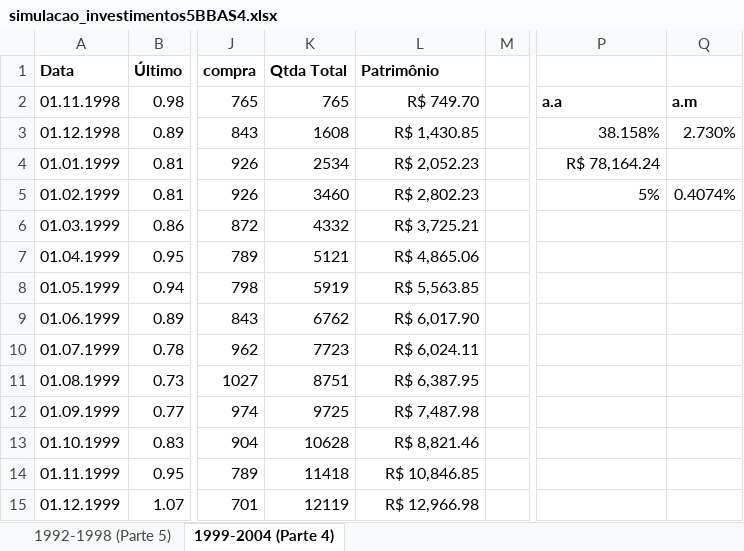
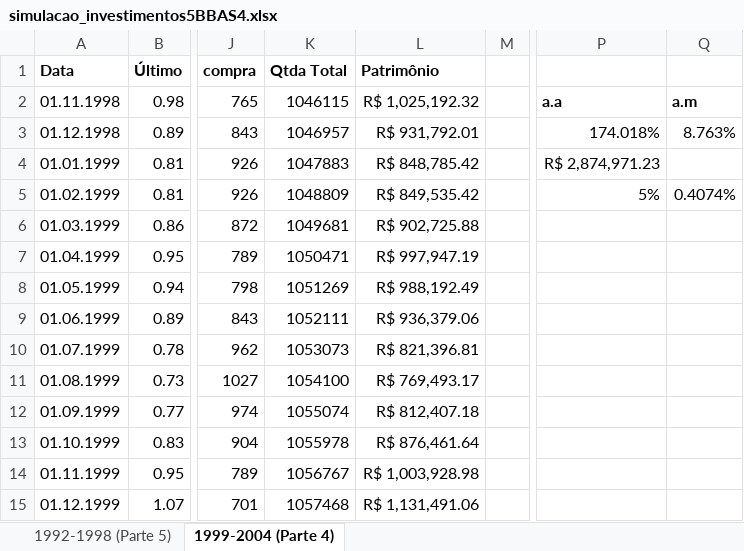
Before and after one commit to BrunoRiibeiro/eng-eco, an Excel workbook: d-4/5a_semana/BBAS4/simulacao_investimentos5BBAS4.xlsx, sheet 1999-2004 (Parte 4), drawn as a sheet; only a part is shown, gaps mark what is left out; values as stored, in another font and other column widths than the file's, no borders; the diff covers the shown part only; the diff names each change by its address in the sheet, - before the commit and + after, or states it on an @@ line.

Commit message:
Adiciona relatorio 5 e modifica simulacao BBAS4

```diff
--- a/d-4/5a_semana/BBAS4/simulacao_investimentos5BBAS4.xlsx (sheet 1999-2004 (Parte 4))
+++ b/d-4/5a_semana/BBAS4/simulacao_investimentos5BBAS4.xlsx (sheet 1999-2004 (Parte 4))
-K2 (Qtda Total): 765
+K2 (Qtda Total): 1046115
-L2 (Patrimônio): R$ 749.70
+L2 (Patrimônio): R$ 1,025,192.32
-K3 (Qtda Total): 1608
+K3 (Qtda Total): 1046957
-L3 (Patrimônio): R$ 1,430.85
+L3 (Patrimônio): R$ 931,792.01
-P3: 38.158%
+P3: 174.018%
-Q3: 2.730%
+Q3: 8.763%
-K4 (Qtda Total): 2534
+K4 (Qtda Total): 1047883
-L4 (Patrimônio): R$ 2,052.23
+L4 (Patrimônio): R$ 848,785.42
-P4: R$ 78,164.24
+P4: R$ 2,874,971.23
-K5 (Qtda Total): 3460
+K5 (Qtda Total): 1048809
-L5 (Patrimônio): R$ 2,802.23
+L5 (Patrimônio): R$ 849,535.42
-K6 (Qtda Total): 4332
+K6 (Qtda Total): 1049681
-L6 (Patrimônio): R$ 3,725.21
+L6 (Patrimônio): R$ 902,725.88
-K7 (Qtda Total): 5121
+K7 (Qtda Total): 1050471
-L7 (Patrimônio): R$ 4,865.06
+L7 (Patrimônio): R$ 997,947.19
-K8 (Qtda Total): 5919
+K8 (Qtda Total): 1051269
-L8 (Patrimônio): R$ 5,563.85
+L8 (Patrimônio): R$ 988,192.49
-K9 (Qtda Total): 6762
+K9 (Qtda Total): 1052111
-L9 (Patrimônio): R$ 6,017.90
+L9 (Patrimônio): R$ 936,379.06
-K10 (Qtda Total): 7723
+K10 (Qtda Total): 1053073
-L10 (Patrimônio): R$ 6,024.11
+L10 (Patrimônio): R$ 821,396.81
-K11 (Qtda Total): 8751
+K11 (Qtda Total): 1054100
-L11 (Patrimônio): R$ 6,387.95
+L11 (Patrimônio): R$ 769,493.17
-K12 (Qtda Total): 9725
+K12 (Qtda Total): 1055074
-L12 (Patrimônio): R$ 7,487.98
+L12 (Patrimônio): R$ 812,407.18
-K13 (Qtda Total): 10628
+K13 (Qtda Total): 1055978
-L13 (Patrimônio): R$ 8,821.46
+L13 (Patrimônio): R$ 876,461.64
-K14 (Qtda Total): 11418
+K14 (Qtda Total): 1056767
-L14 (Patrimônio): R$ 10,846.85
+L14 (Patrimônio): R$ 1,003,928.98
-K15 (Qtda Total): 12119
+K15 (Qtda Total): 1057468
-L15 (Patrimônio): R$ 12,966.98
+L15 (Patrimônio): R$ 1,131,491.06
```
Also changed, not shown: 117 edited cells elsewhere in this sheet, 1 other file.
